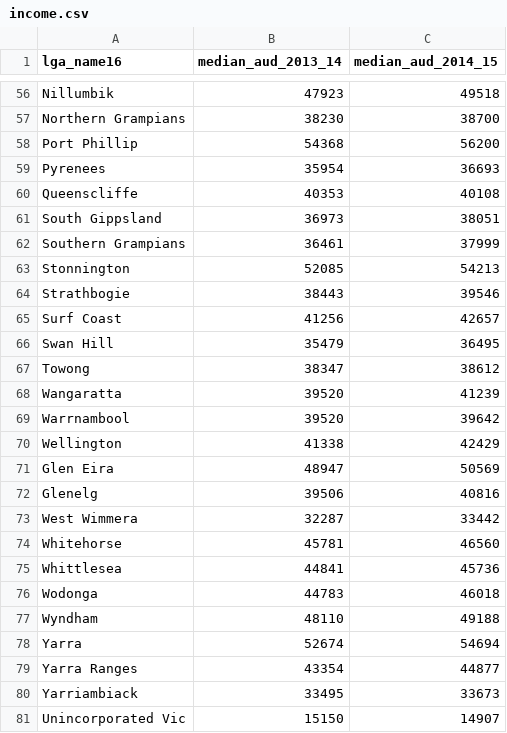
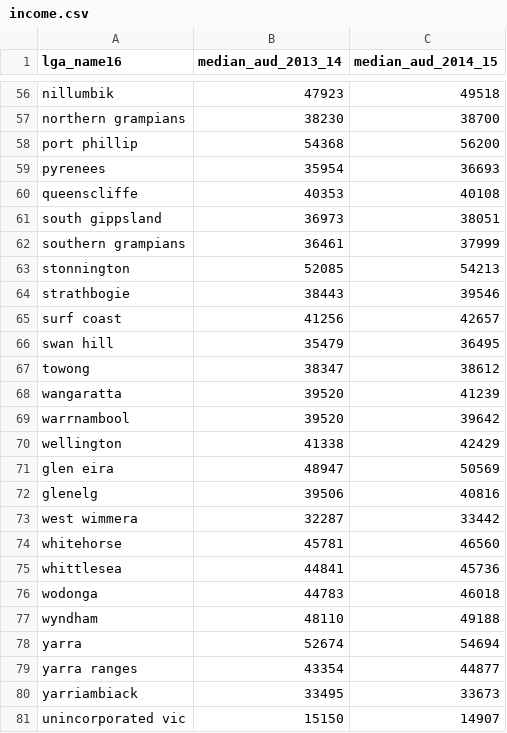
Before and after one commit to CCC68/COMP90024_Project2, a CSV file: aurin/aurin_vic/income.csv, drawn as a sheet; only a part is shown, gaps mark what is left out; the diff covers the shown part only; the diff names each change by its address in the sheet, - before the commit and + after, or states it on an @@ line.

Commit message:
'lowerize_income.csv_name'

```diff
--- a/aurin/aurin_vic/income.csv
+++ b/aurin/aurin_vic/income.csv
-A56 (lga_name16): Nillumbik
+A56 (lga_name16): nillumbik
-A57 (lga_name16): Northern Grampians
+A57 (lga_name16): northern grampians
-A58 (lga_name16): Port Phillip
+A58 (lga_name16): port phillip
-A59 (lga_name16): Pyrenees
+A59 (lga_name16): pyrenees
-A60 (lga_name16): Queenscliffe
+A60 (lga_name16): queenscliffe
-A61 (lga_name16): South Gippsland
+A61 (lga_name16): south gippsland
-A62 (lga_name16): Southern Grampians
+A62 (lga_name16): southern grampians
-A63 (lga_name16): Stonnington
+A63 (lga_name16): stonnington
-A64 (lga_name16): Strathbogie
+A64 (lga_name16): strathbogie
-A65 (lga_name16): Surf Coast
+A65 (lga_name16): surf coast
-A66 (lga_name16): Swan Hill
+A66 (lga_name16): swan hill
-A67 (lga_name16): Towong
+A67 (lga_name16): towong
-A68 (lga_name16): Wangaratta
+A68 (lga_name16): wangaratta
-A69 (lga_name16): Warrnambool
+A69 (lga_name16): warrnambool
-A70 (lga_name16): Wellington
+A70 (lga_name16): wellington
-A71 (lga_name16): Glen Eira
+A71 (lga_name16): glen eira
-A72 (lga_name16): Glenelg
+A72 (lga_name16): glenelg
-A73 (lga_name16): West Wimmera
+A73 (lga_name16): west wimmera
-A74 (lga_name16): Whitehorse
+A74 (lga_name16): whitehorse
-A75 (lga_name16): Whittlesea
+A75 (lga_name16): whittlesea
-A76 (lga_name16): Wodonga
+A76 (lga_name16): wodonga
-A77 (lga_name16): Wyndham
+A77 (lga_name16): wyndham
-A78 (lga_name16): Yarra
+A78 (lga_name16): yarra
-A79 (lga_name16): Yarra Ranges
+A79 (lga_name16): yarra ranges
-A80 (lga_name16): Yarriambiack
+A80 (lga_name16): yarriambiack
-A81 (lga_name16): Unincorporated Vic
+A81 (lga_name16): unincorporated vic
```
Also changed, not shown: 54 edited cells elsewhere in this file, 1 other file.
